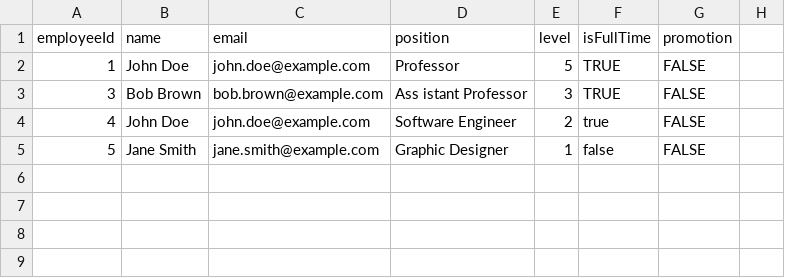
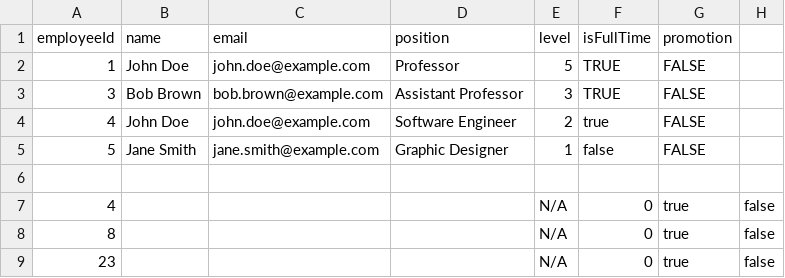
Before and after one commit to M1n0j/CS4013-Project, a CSV file: src/Resources/Employees.csv, drawn as a sheet.

Commit message:
Fixed Admin Menu Display. Added viewMyDetails to Full Time Employee Menu

```diff
--- a/src/Resources/Employees.csv
+++ b/src/Resources/Employees.csv
@@ -2,4 +2,8 @@ employeeId,name,email,position,level,isFullTime,promotion
 1,John Doe,john.doe@example.com,Professor,5,TRUE,FALSE
-3,Bob Brown,bob.brown@example.com,Ass istant Professor,3,TRUE,FALSE
+3,Bob Brown,bob.brown@example.com,Assistant Professor,3,TRUE,FALSE
 4,John Doe,john.doe@example.com,Software Engineer,2,true,FALSE
 5,Jane Smith,jane.smith@example.com,Graphic Designer,1,false,FALSE
+
+4,,,,N/A,0,true,false
+8,,,,N/A,0,true,false
+23,, ,,N/A,0,true,false
```
Also changed, not shown: 8 other files.
